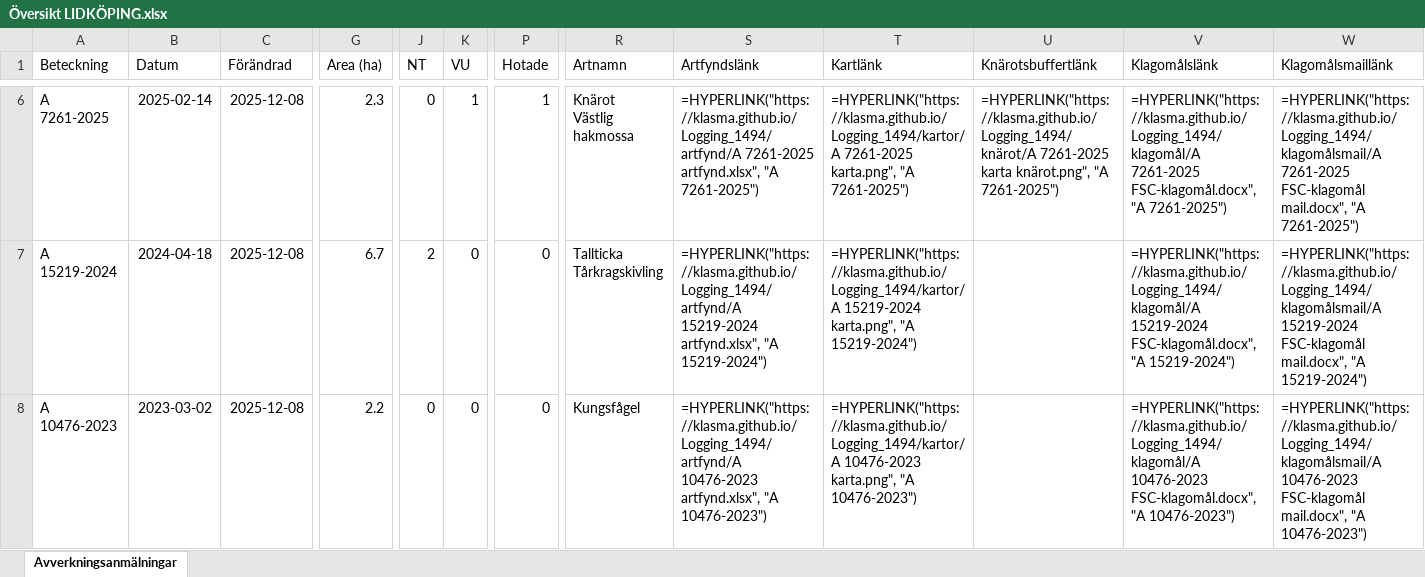
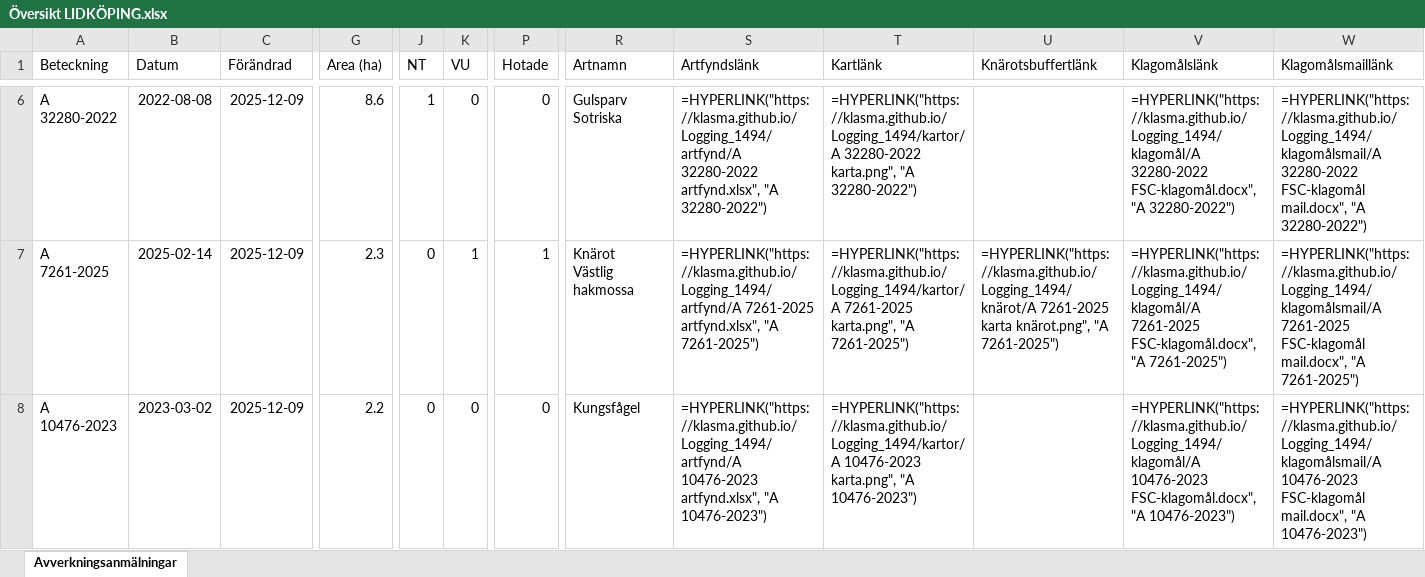
Before and after one commit to klasma/Logging_1494, an Excel workbook: Översikt LIDKÖPING.xlsx, sheet Avverkningsanmälningar, drawn as a sheet; only a part is shown, gaps mark what is left out; values as stored, in another font and other column widths than the file's, no borders; formulas without a stored value are shown as written; ↵ is a line break in a cell; the diff covers the shown part only; the diff names each change by its address in the sheet, - before the commit and + after, or states it on an @@ line.

```diff
--- a/Översikt LIDKÖPING.xlsx (sheet Avverkningsanmälningar)
+++ b/Översikt LIDKÖPING.xlsx (sheet Avverkningsanmälningar)
-A6 (Beteckning): A 7261-2025
+A6 (Beteckning): A 32280-2022
-B6 (Datum): 2025-02-14
+B6 (Datum): 2022-08-08
-C6:C8 (Förändrad): 2025-12-08
+C6:C8 (Förändrad): 2025-12-09
-G6 (Area (ha)): 2.3
+G6 (Area (ha)): 8.6
-J6 (NT): 0
+J6 (NT): 1
-K6 (VU): 1
+K6 (VU): 0
-P6 (Hotade): 1
+P6 (Hotade): 0
-R6 (Artnamn): Knärot ↵ Västlig hakmossa
+R6 (Artnamn): Gulsparv ↵ Sotriska
-S6 (Artfyndslänk): =HYPERLINK("https://klasma.github.io/Logging_1494/artfynd/A 7261-2025 artfynd.xlsx", "A 7261-2025")
+S6 (Artfyndslänk): =HYPERLINK("https://klasma.github.io/Logging_1494/artfynd/A 32280-2022 artfynd.xlsx", "A 32280-2022")
-T6 (Kartlänk): =HYPERLINK("https://klasma.github.io/Logging_1494/kartor/A 7261-2025 karta.png", "A 7261-2025")
+T6 (Kartlänk): =HYPERLINK("https://klasma.github.io/Logging_1494/kartor/A 32280-2022 karta.png", "A 32280-2022")
-U6 (Knärotsbuffertlänk): =HYPERLINK("https://klasma.github.io/Logging_1494/knärot/A 7261-2025 karta knärot.png", "A 7261-2025")
+U6 (Knärotsbuffertlänk): (empty)
-V6 (Klagomålslänk): =HYPERLINK("https://klasma.github.io/Logging_1494/klagomål/A 7261-2025 FSC-klagomål.docx", "A 7261-2025")
+V6 (Klagomålslänk): =HYPERLINK("https://klasma.github.io/Logging_1494/klagomål/A 32280-2022 FSC-klagomål.docx", "A 32280-2022")
-W6 (Klagomålsmaillänk): =HYPERLINK("https://klasma.github.io/Logging_1494/klagomålsmail/A 7261-2025 FSC-klagomål mail.docx", "A 7261-2025")
+W6 (Klagomålsmaillänk): =HYPERLINK("https://klasma.github.io/Logging_1494/klagomålsmail/A 32280-2022 FSC-klagomål mail.docx", "A 32280-2022")
-A7 (Beteckning): A 15219-2024
+A7 (Beteckning): A 7261-2025
-B7 (Datum): 2024-04-18
+B7 (Datum): 2025-02-14
-G7 (Area (ha)): 6.7
+G7 (Area (ha)): 2.3
-J7 (NT): 2
+J7 (NT): 0
-K7 (VU): 0
+K7 (VU): 1
-P7 (Hotade): 0
+P7 (Hotade): 1
-R7 (Artnamn): Tallticka ↵ Tårkragskivling
+R7 (Artnamn): Knärot ↵ Västlig hakmossa
-S7 (Artfyndslänk): =HYPERLINK("https://klasma.github.io/Logging_1494/artfynd/A 15219-2024 artfynd.xlsx", "A 15219-2024")
+S7 (Artfyndslänk): =HYPERLINK("https://klasma.github.io/Logging_1494/artfynd/A 7261-2025 artfynd.xlsx", "A 7261-2025")
-T7 (Kartlänk): =HYPERLINK("https://klasma.github.io/Logging_1494/kartor/A 15219-2024 karta.png", "A 15219-2024")
+T7 (Kartlänk): =HYPERLINK("https://klasma.github.io/Logging_1494/kartor/A 7261-2025 karta.png", "A 7261-2025")
-U7 (Knärotsbuffertlänk): (empty)
+U7 (Knärotsbuffertlänk): =HYPERLINK("https://klasma.github.io/Logging_1494/knärot/A 7261-2025 karta knärot.png", "A 7261-2025")
-V7 (Klagomålslänk): =HYPERLINK("https://klasma.github.io/Logging_1494/klagomål/A 15219-2024 FSC-klagomål.docx", "A 15219-2024")
+V7 (Klagomålslänk): =HYPERLINK("https://klasma.github.io/Logging_1494/klagomål/A 7261-2025 FSC-klagomål.docx", "A 7261-2025")
-W7 (Klagomålsmaillänk): =HYPERLINK("https://klasma.github.io/Logging_1494/klagomålsmail/A 15219-2024 FSC-klagomål mail.docx", "A 15219-2024")
+W7 (Klagomålsmaillänk): =HYPERLINK("https://klasma.github.io/Logging_1494/klagomålsmail/A 7261-2025 FSC-klagomål mail.docx", "A 7261-2025")
```
Also changed, not shown: 962 edited cells elsewhere in this sheet, artfynd/A 10476-2023 artfynd.xlsx, artfynd/A 17541-2021 artfynd.xlsx, 50 other files.
